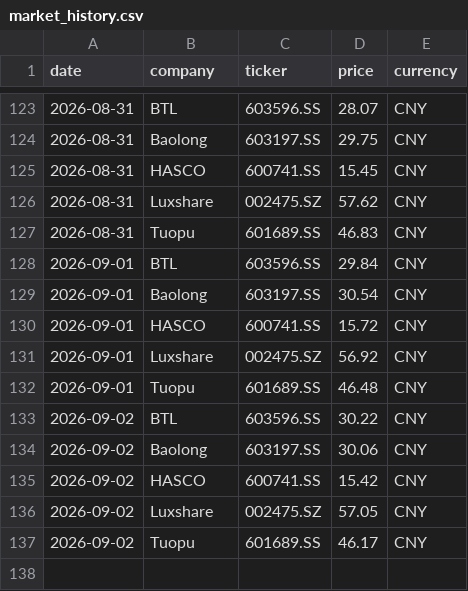
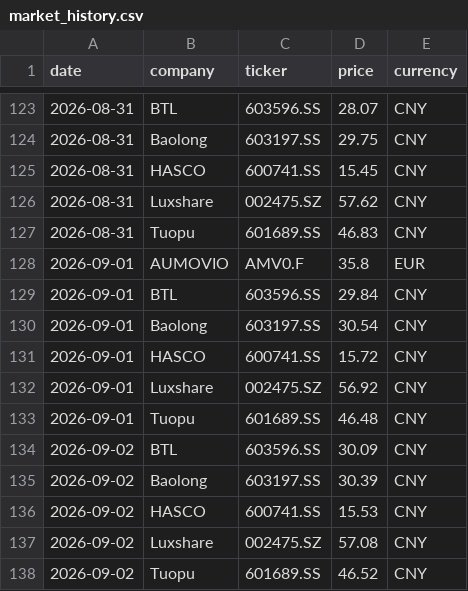
Before and after one commit to Z0228987/Competitor-Analasis, a CSV file: data/market_history.csv, drawn as a sheet; only a part is shown, gaps mark what is left out.

```diff
--- a/data/market_history.csv
+++ b/data/market_history.csv
@@ -127,2 +127,3 @@ date,company,ticker,price,currency
 2026-08-31,Tuopu,601689.SS,46.83,CNY
+2026-09-01,AUMOVIO,AMV0.F,35.8,EUR
 2026-09-01,BTL,603596.SS,29.84,CNY
@@ -132,6 +133,6 @@ date,company,ticker,price,currency
 2026-09-01,Tuopu,601689.SS,46.48,CNY
-2026-09-02,BTL,603596.SS,30.22,CNY
-2026-09-02,Baolong,603197.SS,30.06,CNY
-2026-09-02,HASCO,600741.SS,15.42,CNY
-2026-09-02,Luxshare,002475.SZ,57.05,CNY
-2026-09-02,Tuopu,601689.SS,46.17,CNY
+2026-09-02,BTL,603596.SS,30.09,CNY
+2026-09-02,Baolong,603197.SS,30.39,CNY
+2026-09-02,HASCO,600741.SS,15.53,CNY
+2026-09-02,Luxshare,002475.SZ,57.08,CNY
+2026-09-02,Tuopu,601689.SS,46.52,CNY
```
Also changed, not shown: data/market_data_verified.csv.
